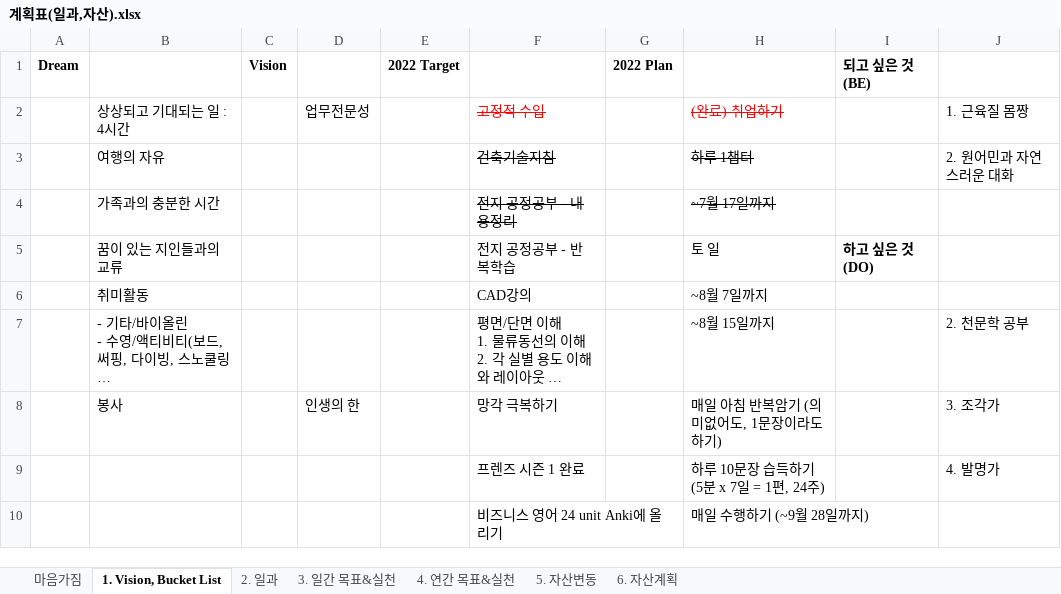
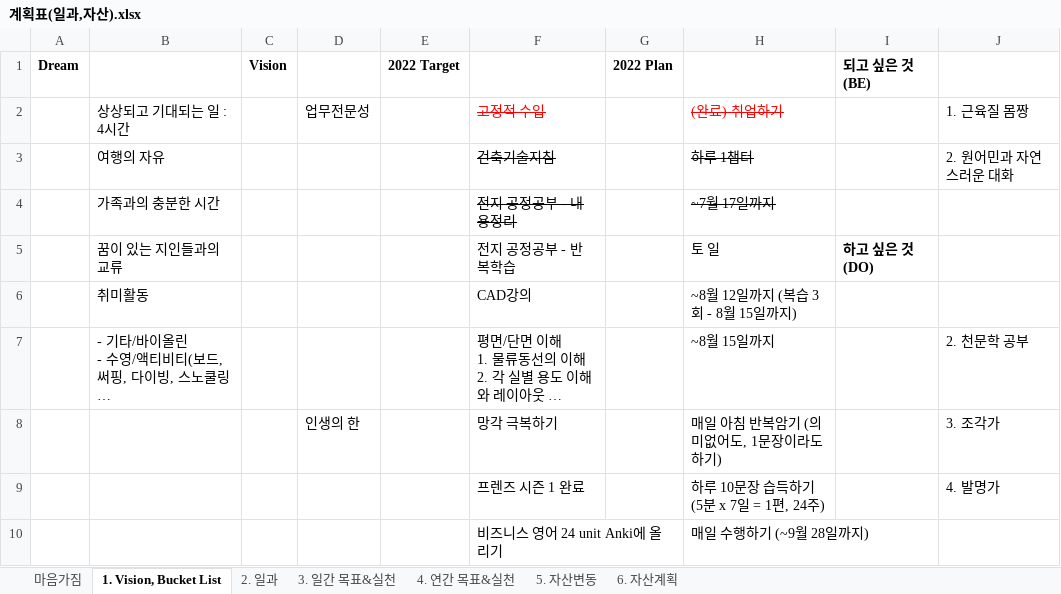
Before and after one commit to chickenjang/continue, an Excel workbook: 계획표(일과,자산).xlsx, sheet 1. Vision, Bucket List, drawn as a sheet; only a part is shown; long unchanged cells end in …; values as stored, in another font and other column widths than the file's, no borders; 1 other sheet too large or unreadable and not compared; the diff names each change by its address in the sheet, - before the commit and + after, or states it on an @@ line.

```diff
--- a/계획표(일과,자산).xlsx (sheet 1. Vision, Bucket List)
+++ b/계획표(일과,자산).xlsx (sheet 1. Vision, Bucket List)
-H6: ~8월 7일까지
+H6: ~8월 12일까지 (복습 3회 - 8월 15일까지)
-B8: 봉사
+B8: (empty)
```
Also changed, not shown: charts or pictures, CAD.xlsx, 영어.xlsx, 3 other files.
